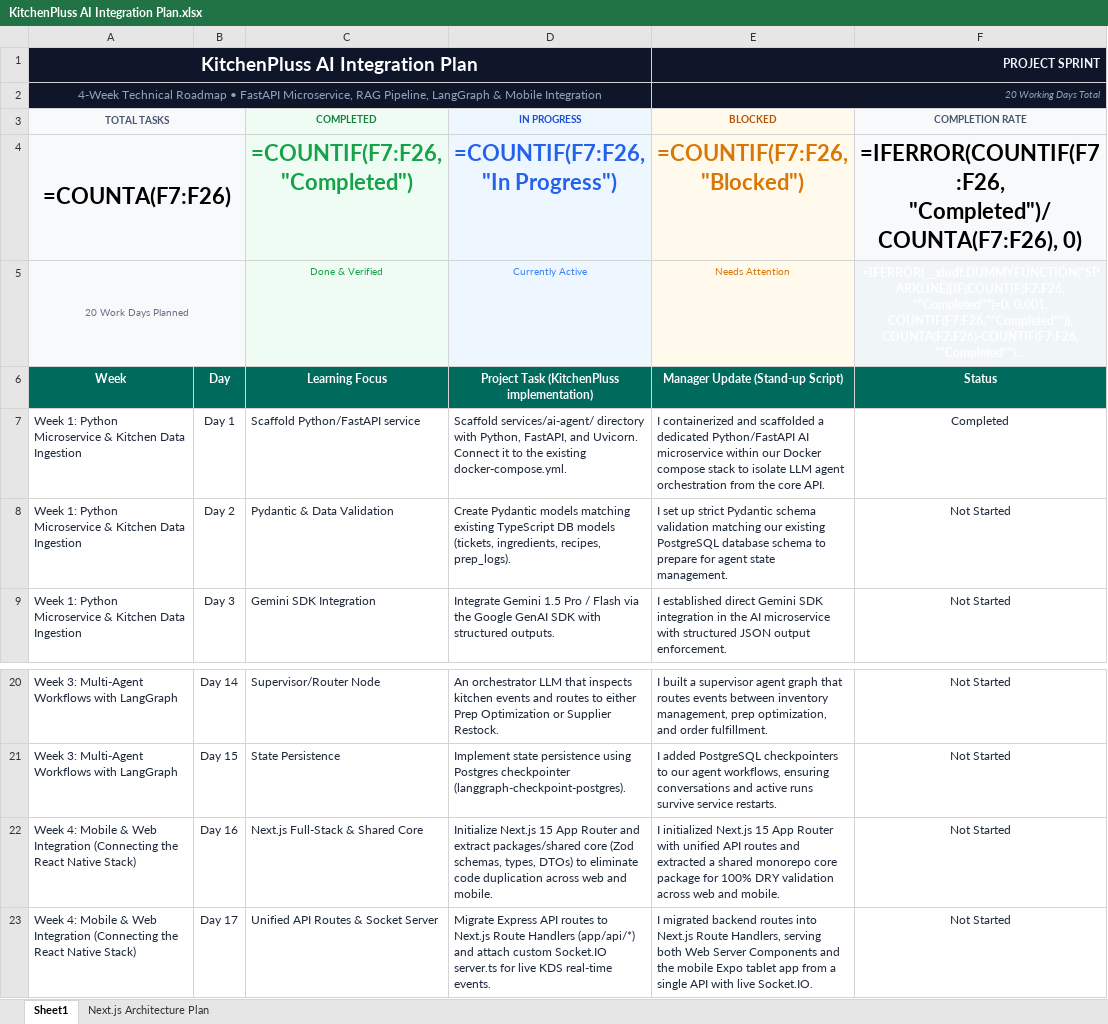
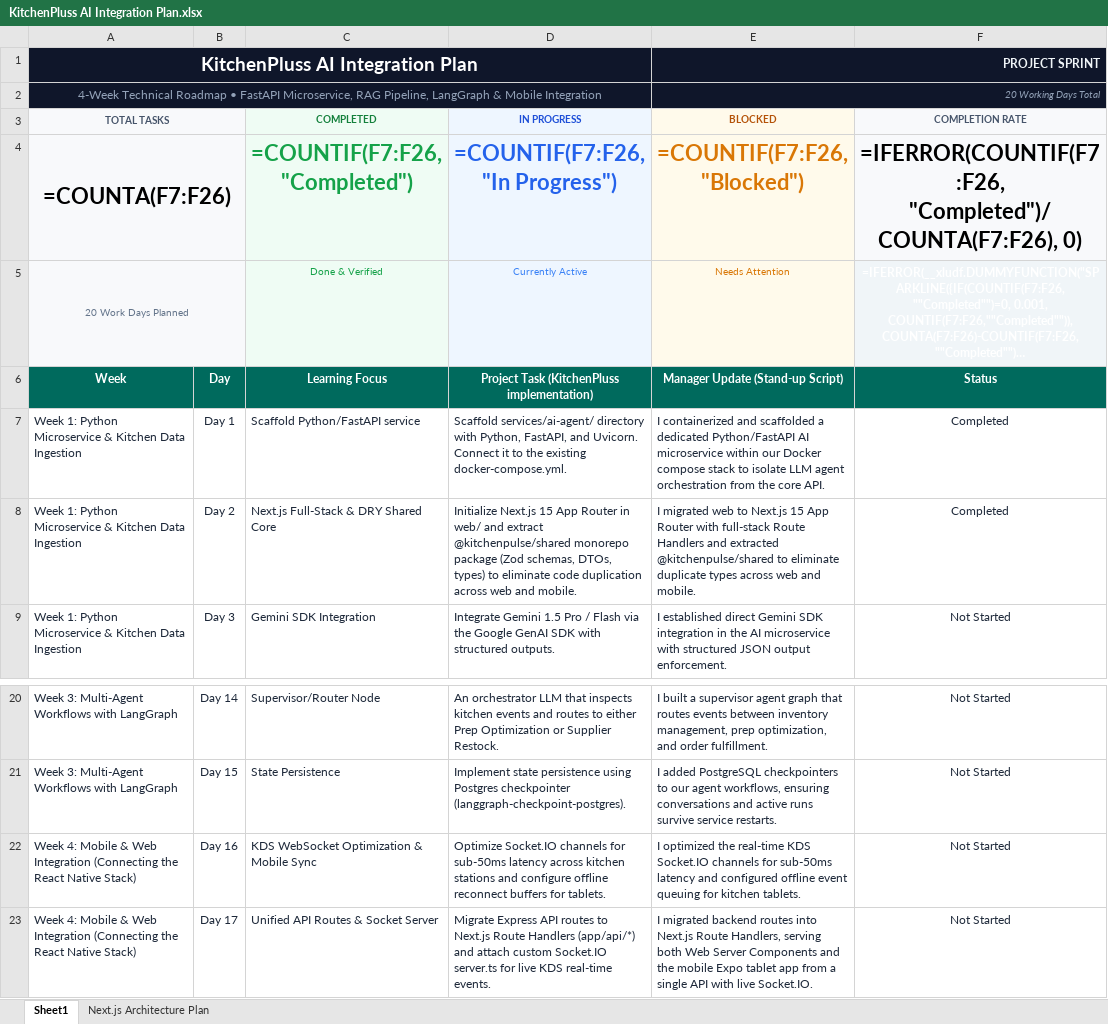
Before and after one commit to Amol-Khartade/KitchenPluss, an Excel workbook: docs/KitchenPluss AI Integration Plan.xlsx, sheet Sheet1, drawn as a sheet; only a part is shown, gaps mark what is left out; long unchanged cells end in …; values as stored, in another font and other column widths than the file's, no borders; formulas without a stored value are shown as written; table styles not drawn; the diff names each change by its address in the sheet, - before the commit and + after, or states it on an @@ line.

Commit message:
docs: finalize Day 2 as Completed in Excel plan and todo.md

```diff
--- a/docs/KitchenPluss AI Integration Plan.xlsx (sheet Sheet1)
+++ b/docs/KitchenPluss AI Integration Plan.xlsx (sheet Sheet1)
-C8 (COMPLETED): Pydantic & Data Validation
+C8 (COMPLETED): Next.js Full-Stack & DRY Shared Core
-D8 (IN PROGRESS): Create Pydantic models matching existing TypeScript DB models (tickets, ingredients, recipes, prep_logs).
+D8 (IN PROGRESS): Initialize Next.js 15 App Router in web/ and extract @kitchenpulse/shared monorepo package (Zod schemas, DTOs, types) to eliminate code duplication across web and mobile.
-E8 (BLOCKED): I set up strict Pydantic schema validation matching our existing PostgreSQL database schema to prepare for agent state management.
+E8 (BLOCKED): I migrated web to Next.js 15 App Router with full-stack Route Handlers and extracted @kitchenpulse/shared to eliminate duplicate types across web and mobile.
-F8 (COMPLETION RATE): Not Started
+F8 (COMPLETION RATE): Completed
-C22 (COMPLETED): Next.js Full-Stack & Shared Core
+C22 (COMPLETED): KDS WebSocket Optimization & Mobile Sync
-D22 (IN PROGRESS): Initialize Next.js 15 App Router and extract packages/shared core (Zod schemas, types, DTOs) to eliminate code duplication across web and mobile.
+D22 (IN PROGRESS): Optimize Socket.IO channels for sub-50ms latency across kitchen stations and configure offline reconnect buffers for tablets.
-E22 (BLOCKED): I initialized Next.js 15 App Router with unified API routes and extracted a shared monorepo core package for 100% DRY validation across web and mobile.
+E22 (BLOCKED): I optimized the real-time KDS Socket.IO channels for sub-50ms latency and configured offline event queuing for kitchen tablets.
```
Also changed, not shown: 3 other files.
